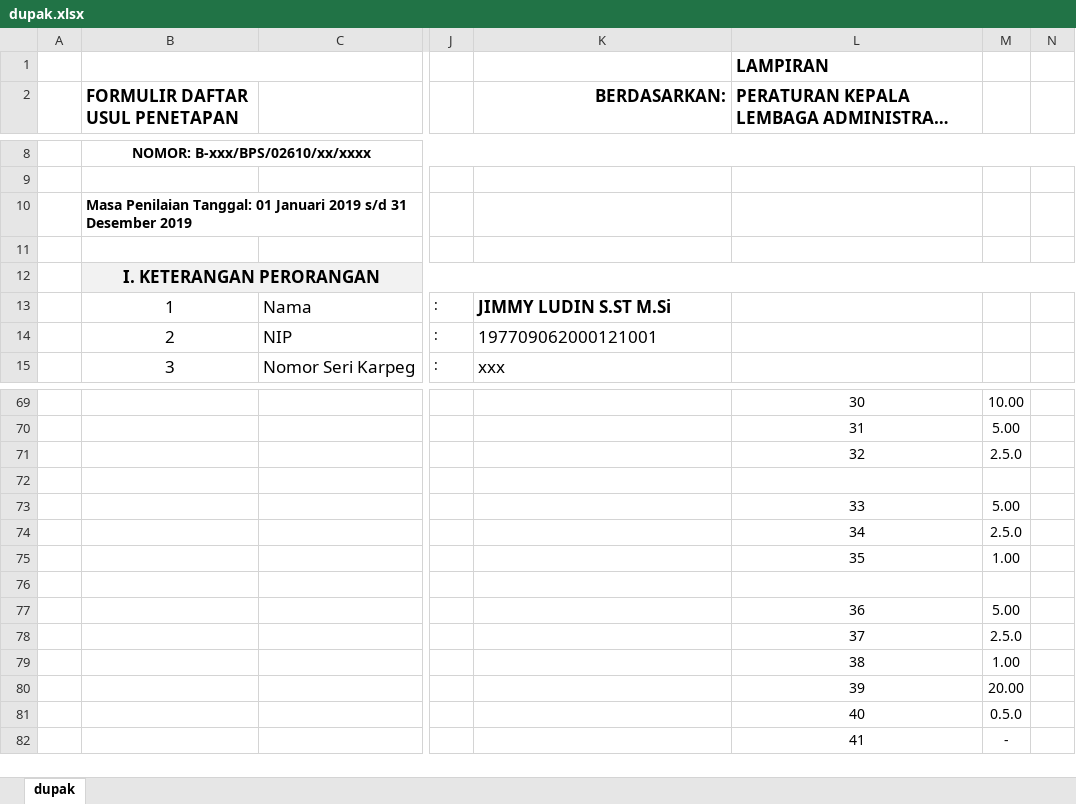
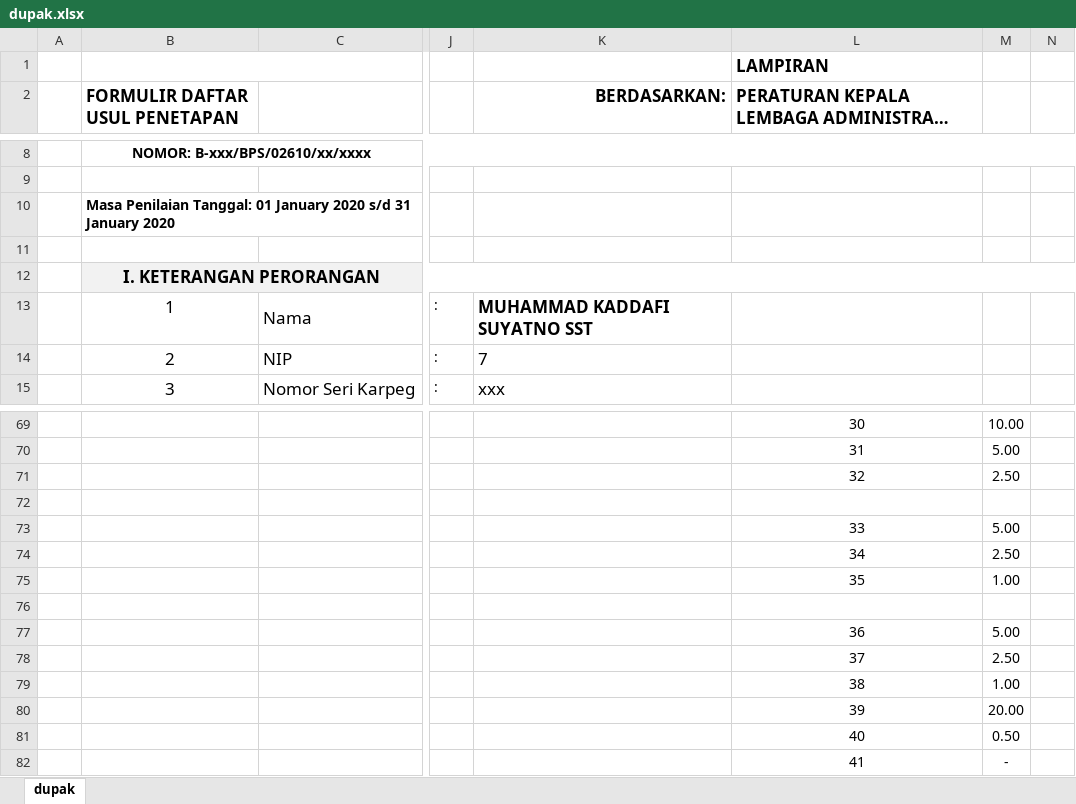
Before and after one commit to easbi/sempak, an Excel workbook: storage/dupak.xlsx, sheet dupak, drawn as a sheet; only a part is shown, gaps mark what is left out; long unchanged cells end in …; values as stored, in another font and other column widths than the file's, no borders; the diff covers the shown part only; the diff names each change by its address in the sheet, - before the commit and + after, or states it on an @@ line.

```diff
--- a/storage/dupak.xlsx (sheet dupak)
+++ b/storage/dupak.xlsx (sheet dupak)
-B10 (FORMULIR DAFTAR USUL PENETAPAN): …Tanggal: 01 Januari 2019 s/d 31 Desember 2019
+B10 (FORMULIR DAFTAR USUL PENETAPAN): …Tanggal: 01 January 2020 s/d 31 January 2020
-K13 (BERDASARKAN:): JIMMY LUDIN S.ST M.Si
+K13 (BERDASARKAN:): MUHAMMAD KADDAFI SUYATNO SST
-K14 (BERDASARKAN:): 197709062000121001
+K14 (BERDASARKAN:): 7
-M71: 2.5.0
+M71: 2.50
-M74: 2.5.0
+M74: 2.50
-M78: 2.5.0
+M78: 2.50
-M81: 0.5.0
+M81: 0.50
```
Also changed, not shown: 27 edited cells elsewhere in this sheet, 11 other files.
